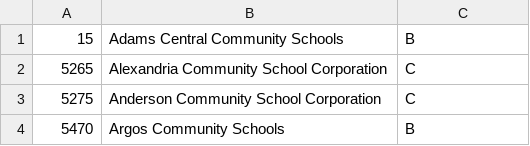
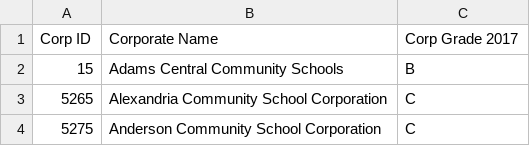
Before and after one commit to averydan/teamEducation, a CSV file: Resources/schoolgrade2017_revised.csv, drawn as a sheet; only a part is shown; the shorter side is filled out with more unchanged rows; the diff names each change by its address in the sheet, - before the commit and + after, or states it on an @@ line.

```diff
--- a/Resources/schoolgrade2017_revised.csv
+++ b/Resources/schoolgrade2017_revised.csv
+row 1: Corp ID | Corporate Name | Corp Grade 2017
```
Also changed, not shown: Resources/schoolgrade2015.csv, Resources/schoolgrade2015_revised.csv, 5 other files.
